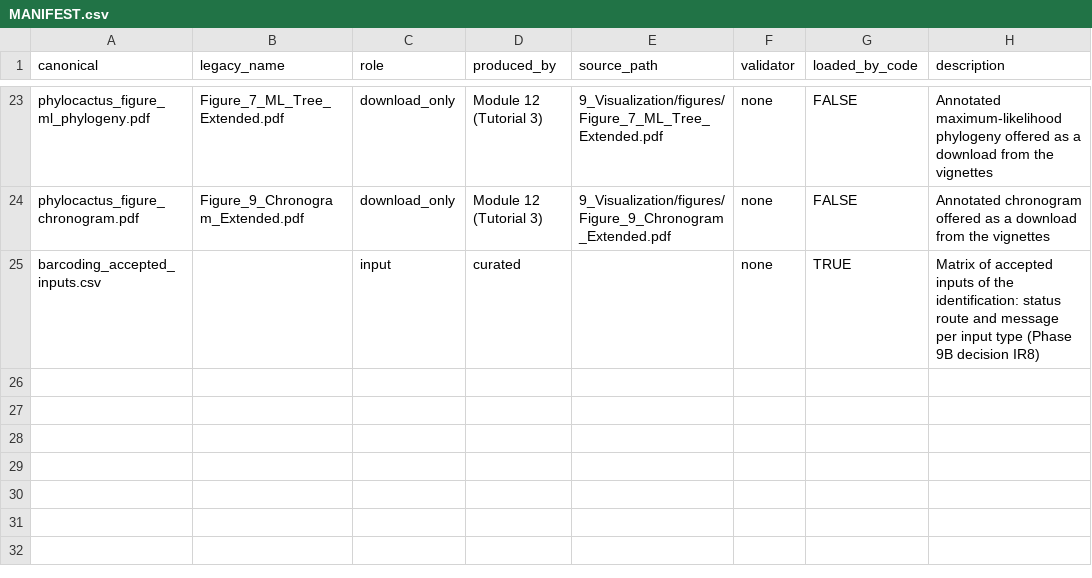
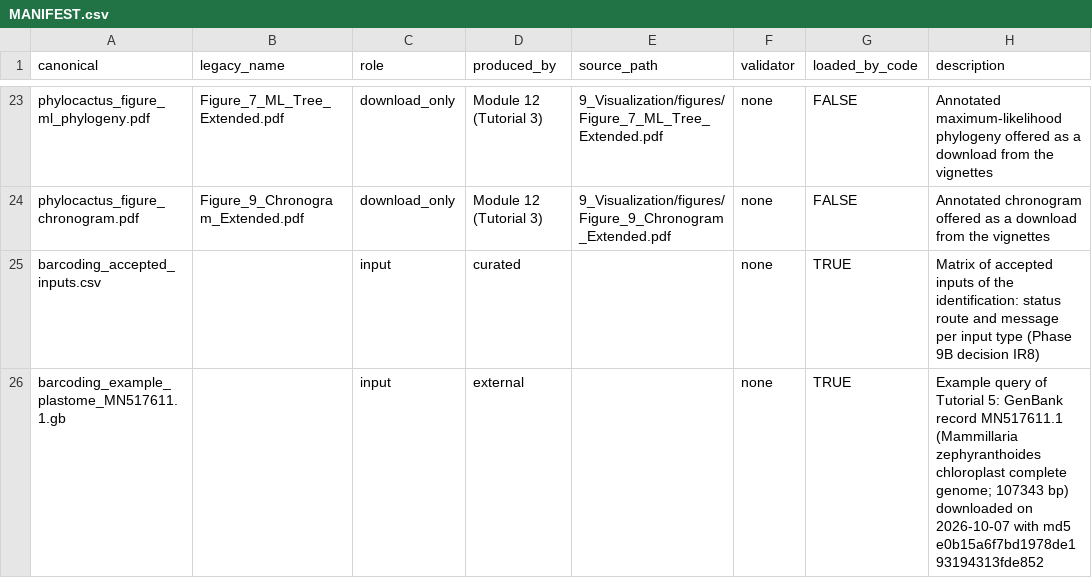
Before and after one commit to beeamerino/PhyloCactus, a CSV file: inst/extdata/MANIFEST.csv, drawn as a sheet; only a part is shown, gaps mark what is left out.

Commit message:
Declare the example plastome of Tutorial 5 in the extdata manifest

```diff
--- a/inst/extdata/MANIFEST.csv
+++ b/inst/extdata/MANIFEST.csv
@@ -25 +25,2 @@ phylocactus_figure_chronogram.pdf,Figure_9_Chronogram_Extended.pdf,download_only
 barcoding_accepted_inputs.csv,,input,curated,,none,TRUE,Matrix of accepted inputs of the identification: status route and message per input type (Phase 9B decision IR8)
+barcoding_example_plastome_MN517611.1.gb,,input,external,,none,TRUE,Example query of Tutorial 5: GenBank record MN517611.1 (Mammillaria zephyranthoides chloroplast complete genome; 107343 bp) downloaded on 2026-10-07 with md5 e0b15a6f7bd1978de193194313fde852
```
